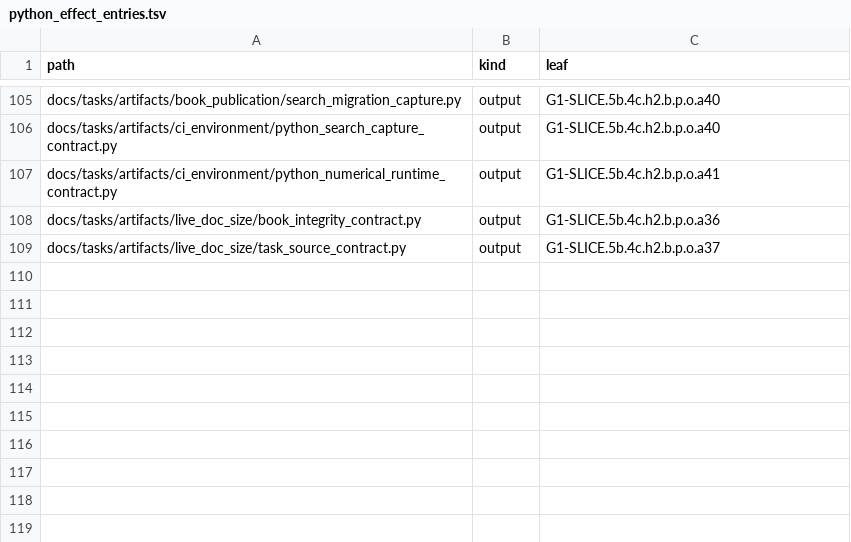
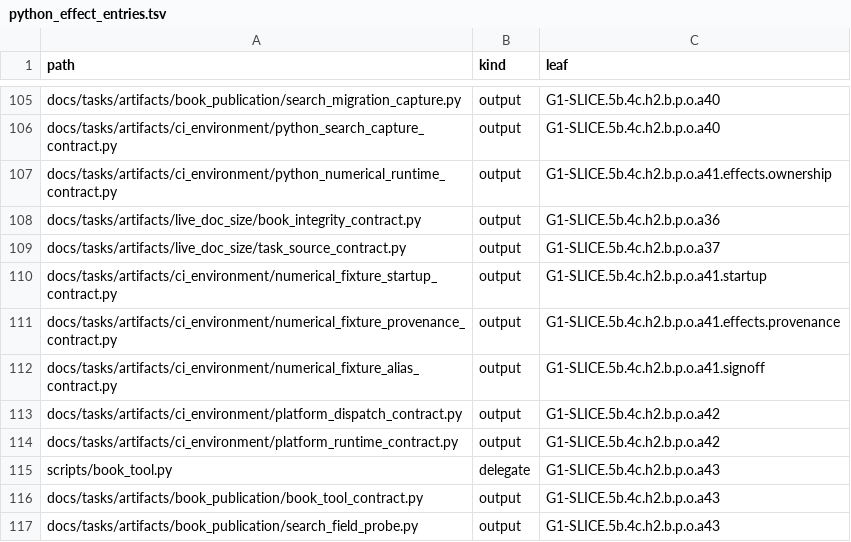
Before and after one commit to rdje/stitchcad, a TSV file: docs/tasks/artifacts/ci_environment/python_effect_entries.tsv, drawn as a sheet; only a part is shown, gaps mark what is left out.

```diff
--- a/docs/tasks/artifacts/ci_environment/python_effect_entries.tsv
+++ b/docs/tasks/artifacts/ci_environment/python_effect_entries.tsv
@@ -106,4 +106,12 @@ docs/tasks/artifacts/book_publication/search_migration_capture.py	output	G1-SLIC
 docs/tasks/artifacts/ci_environment/python_search_capture_contract.py	output	G1-SLICE.5b.4c.h2.b.p.o.a40
-docs/tasks/artifacts/ci_environment/python_numerical_runtime_contract.py	output	G1-SLICE.5b.4c.h2.b.p.o.a41
+docs/tasks/artifacts/ci_environment/python_numerical_runtime_contract.py	output	G1-SLICE.5b.4c.h2.b.p.o.a41.effects.ownership
 docs/tasks/artifacts/live_doc_size/book_integrity_contract.py	output	G1-SLICE.5b.4c.h2.b.p.o.a36
 docs/tasks/artifacts/live_doc_size/task_source_contract.py	output	G1-SLICE.5b.4c.h2.b.p.o.a37
+docs/tasks/artifacts/ci_environment/numerical_fixture_startup_contract.py	output	G1-SLICE.5b.4c.h2.b.p.o.a41.startup
+docs/tasks/artifacts/ci_environment/numerical_fixture_provenance_contract.py	output	G1-SLICE.5b.4c.h2.b.p.o.a41.effects.provenance
+docs/tasks/artifacts/ci_environment/numerical_fixture_alias_contract.py	output	G1-SLICE.5b.4c.h2.b.p.o.a41.signoff
+docs/tasks/artifacts/ci_environment/platform_dispatch_contract.py	output	G1-SLICE.5b.4c.h2.b.p.o.a42
+docs/tasks/artifacts/ci_environment/platform_runtime_contract.py	output	G1-SLICE.5b.4c.h2.b.p.o.a42
+scripts/book_tool.py	delegate	G1-SLICE.5b.4c.h2.b.p.o.a43
+docs/tasks/artifacts/book_publication/book_tool_contract.py	output	G1-SLICE.5b.4c.h2.b.p.o.a43
+docs/tasks/artifacts/book_publication/search_field_probe.py	output	G1-SLICE.5b.4c.h2.b.p.o.a43
```
Also changed, not shown: docs/tasks/artifacts/ci_environment/producer_entries.tsv, docs/tasks/artifacts/ci_environment/python_file_entries.tsv, 11 other files.
